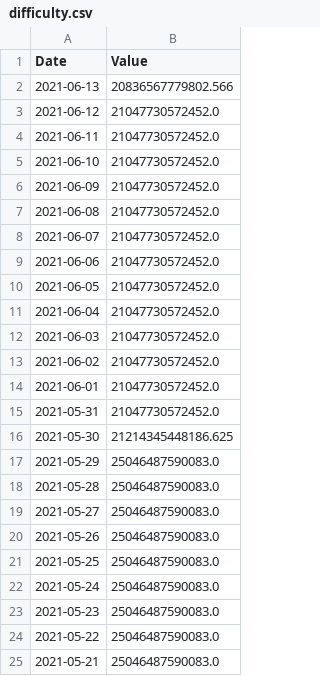
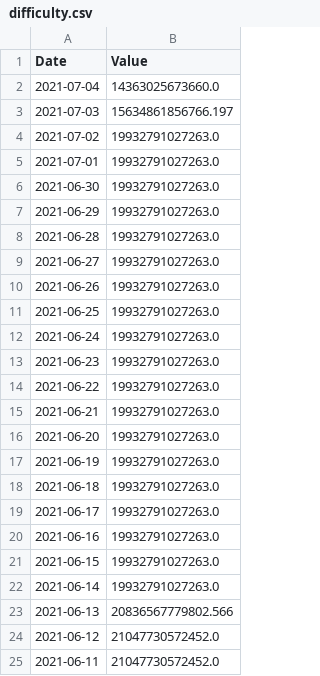
Before and after one commit to JuanMarchese/TPEspecial, a CSV file: PrecioBitcoin/variables/difficulty.csv, drawn as a sheet; only a part is shown; the shorter side is filled out with more unchanged rows.

```diff
--- a/PrecioBitcoin/variables/difficulty.csv
+++ b/PrecioBitcoin/variables/difficulty.csv
@@ -1,2 +1,23 @@
 Date,Value
+2021-07-04,14363025673660.0
+2021-07-03,15634861856766.197
+2021-07-02,19932791027263.0
+2021-07-01,19932791027263.0
+2021-06-30,19932791027263.0
+2021-06-29,19932791027263.0
+2021-06-28,19932791027263.0
+2021-06-27,19932791027263.0
+2021-06-26,19932791027263.0
+2021-06-25,19932791027263.0
+2021-06-24,19932791027263.0
+2021-06-23,19932791027263.0
+2021-06-22,19932791027263.0
+2021-06-21,19932791027263.0
+2021-06-20,19932791027263.0
+2021-06-19,19932791027263.0
+2021-06-18,19932791027263.0
+2021-06-17,19932791027263.0
+2021-06-16,19932791027263.0
+2021-06-15,19932791027263.0
+2021-06-14,19932791027263.0
 2021-06-13,20836567779802.566
```
Also changed, not shown: PrecioBitcoin/variables/US-CPI.csv, PrecioBitcoin/variables/hashrate.csv, 4 other files.
